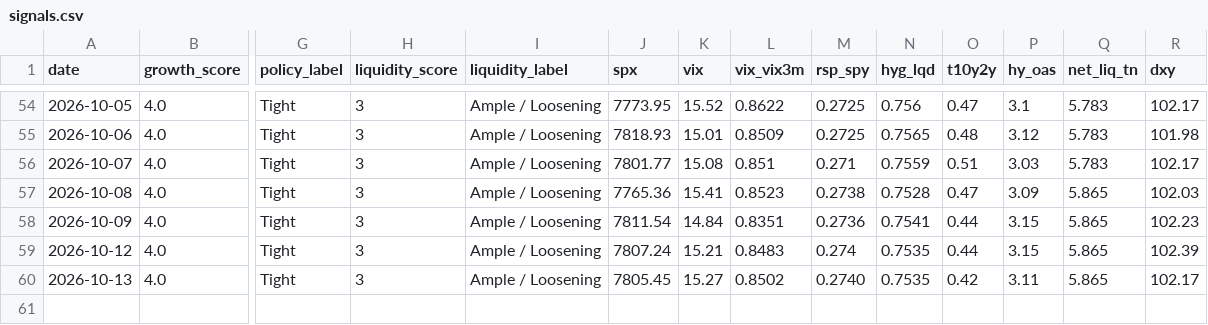
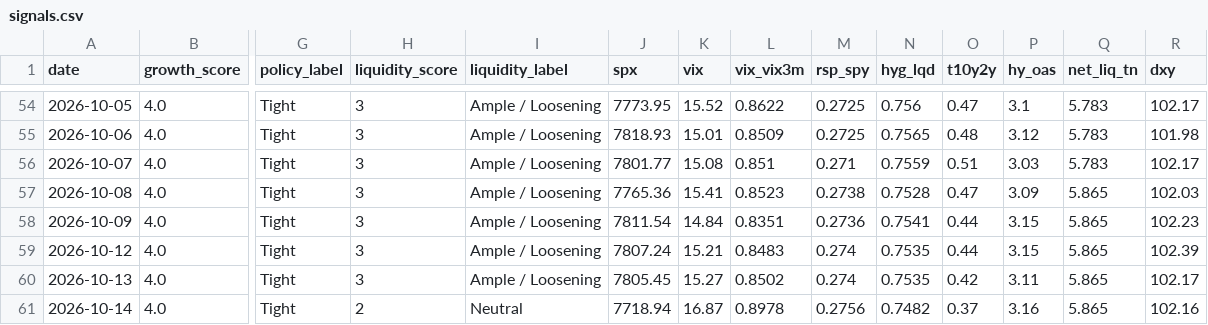
Before and after one commit to Krysson/CapitalMarketsMacro, a CSV file: history/signals.csv, drawn as a sheet; only a part is shown, gaps mark what is left out; rows hold the shown columns only; the diff names each change by its address in the sheet, - before the commit and + after, or states it on an @@ line.

```diff
--- a/history/signals.csv
+++ b/history/signals.csv
-M60 (rsp_spy): 0.2740
+M60 (rsp_spy): 0.274
+row 61: 2026-10-14 | 4.0 | Tight | 2 | Neutral | 7718.94 | 16.87 | 0.8978 | 0.2756 | 0.7482 | 0.37 | 3.16 | 5.865 | 102.16
```
Also changed, not shown: history/breadth.csv, history/flows.csv, 2 other files.
